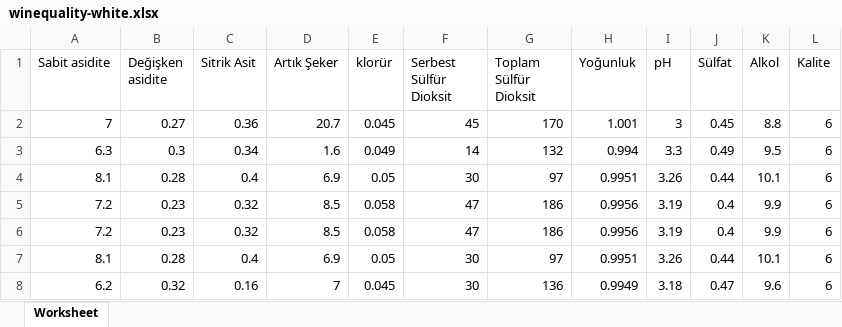
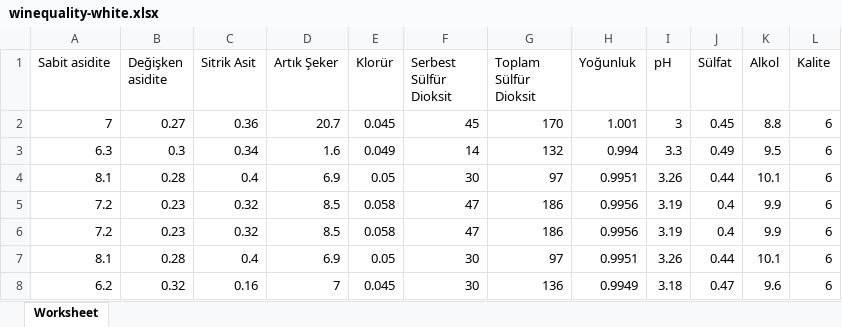
Before and after one commit to firatkill/final, an Excel workbook: data/winequality-white.xlsx, sheet Worksheet, drawn as a sheet; only a part is shown; values as stored, in another font and other column widths than the file's, no cell formats; the diff names each change by its address in the sheet, - before the commit and + after, or states it on an @@ line.

```diff
--- a/data/winequality-white.xlsx (sheet Worksheet)
+++ b/data/winequality-white.xlsx (sheet Worksheet)
-E1: klorür
+E1: Klorür
```
Also changed, not shown: cell formats, 3 other files.
